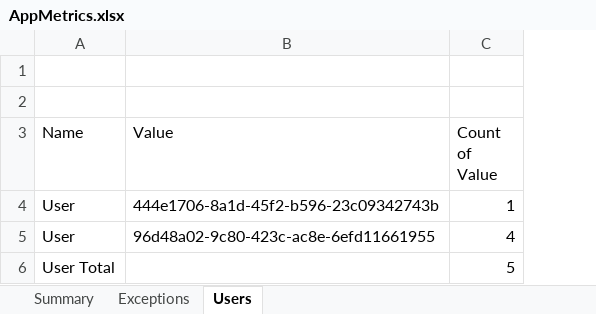
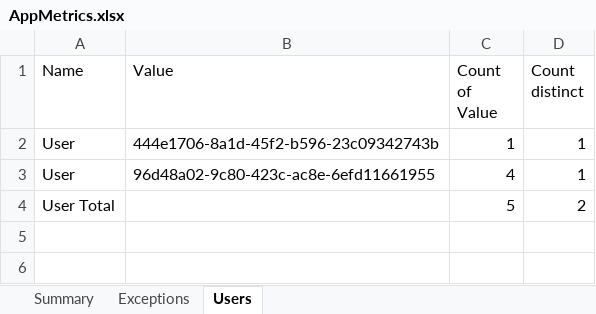
Before and after one commit to fandrei/AppMetrics, an Excel workbook: Samples/AppMetrics.xlsx, sheet Users, drawn as a sheet; values as stored, in another font and other column widths than the file's, no borders; removed rows and columns are numbered as before the commit, all else as after; the diff names each change by its address in the sheet, - before the commit and + after, or states it on an @@ line.

Commit message:
analytics update

```diff
--- a/Samples/AppMetrics.xlsx (sheet Users)
+++ b/Samples/AppMetrics.xlsx (sheet Users)
+column D (Count distinct), rows 2-4: 1 | 1 | 2
-row 1: (empty)
-row 2: (empty)
```
